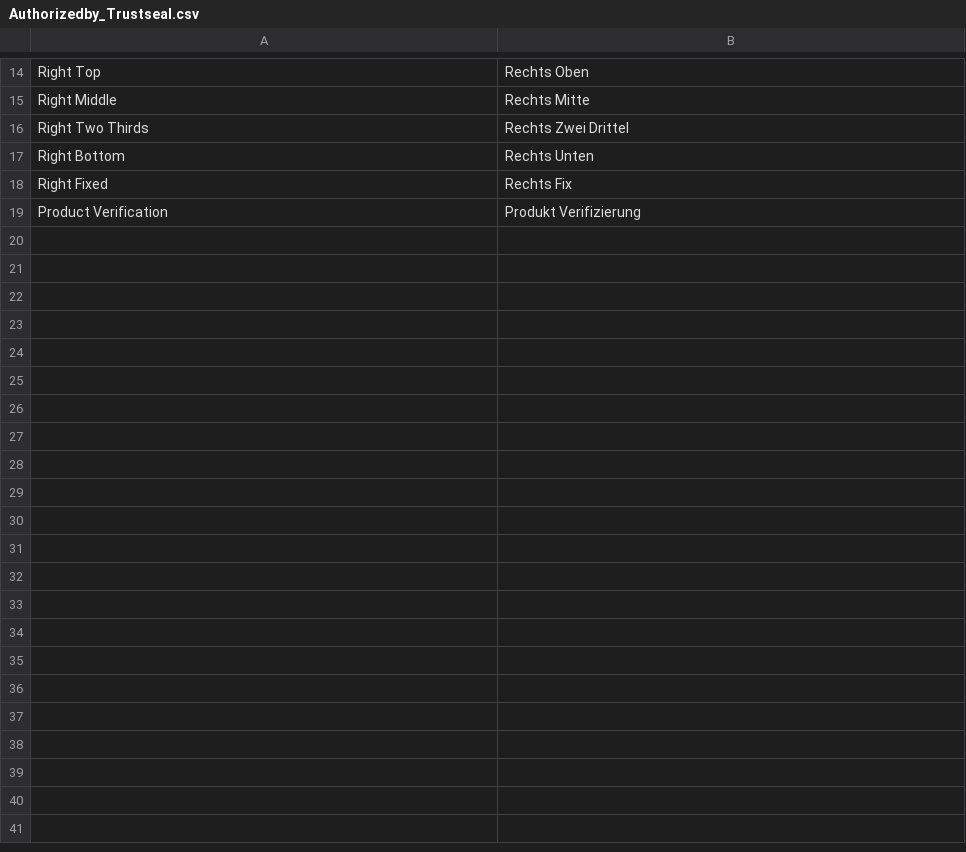
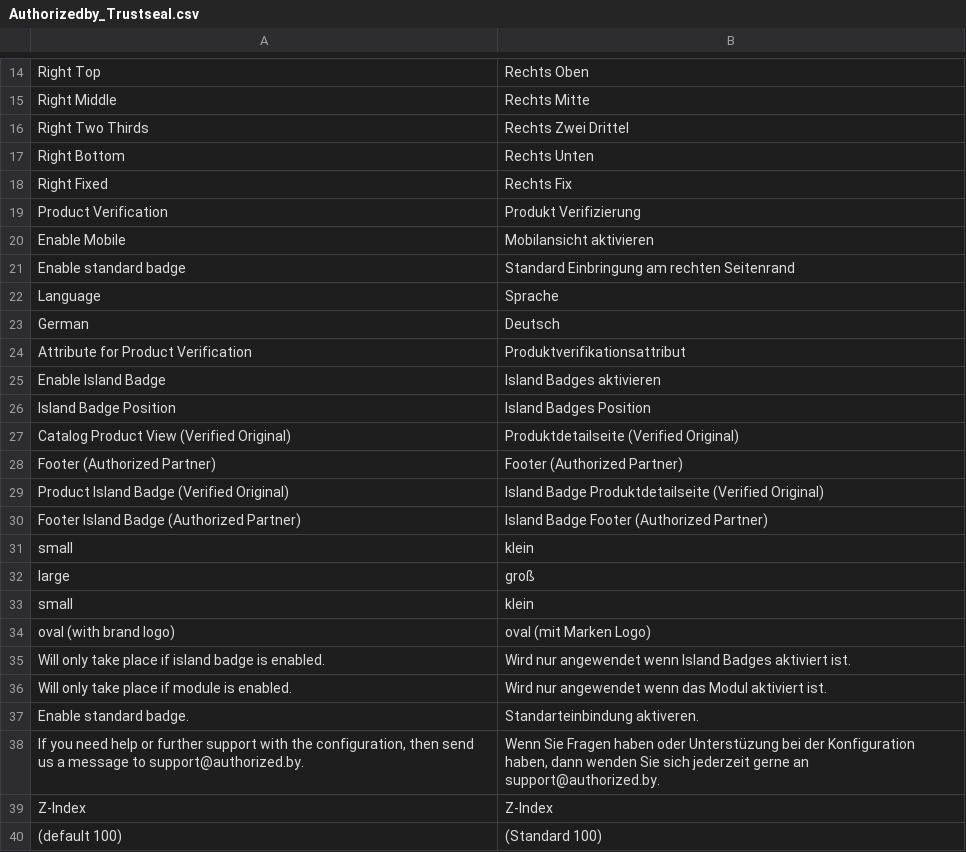
Before and after one commit to basecom-archive/archive-authorizedby-trustseal, a CSV file: app/locale/de_DE/Authorizedby_Trustseal.csv, drawn as a sheet; only a part is shown, gaps mark what is left out; the diff names each change by its address in the sheet, - before the commit and + after, or states it on an @@ line.

Commit message:
BSCSK-286 added island badge support, mobile support, language support

```diff
--- a/app/locale/de_DE/Authorizedby_Trustseal.csv
+++ b/app/locale/de_DE/Authorizedby_Trustseal.csv
+row 20: Enable Mobile | Mobilansicht aktivieren
+row 21: Enable standard badge | Standard Einbringung am rechten Seitenrand
+row 22: Language | Sprache
+row 23: German | Deutsch
+row 24: Attribute for Product Verification | Produktverifikationsattribut
+row 25: Enable Island Badge | Island Badges aktivieren
+row 26: Island Badge Position | Island Badges Position
+row 27: Catalog Product View (Verified Original) | Produktdetailseite (Verified Original)
+row 28: Footer (Authorized Partner) | Footer (Authorized Partner)
+row 29: Product Island Badge (Verified Original) | Island Badge Produktdetailseite (Verified Original)
+row 30: Footer Island Badge (Authorized Partner) | Island Badge Footer (Authorized Partner)
+row 31: small | klein
+row 32: large | groß
+row 33: small | klein
+row 34: oval (with brand logo) | oval (mit Marken Logo)
+row 35: Will only take place if island badge is enabled. | Wird nur angewendet wenn Island Badges aktiviert ist.
+row 36: Will only take place if module is enabled. | Wird nur angewendet wenn das Modul aktiviert ist.
+row 37: Enable standard badge. | Standarteinbindung aktiveren.
+row 38: If you need help or further support with the configuration, then send us a message to support@authorized.by. | Wenn Sie Fragen haben oder Unterstüzung bei der Konfiguration haben, dann wenden Sie sich jederzeit gerne an support@authorized.by.
+row 39: Z-Index | Z-Index
+row 40: (default 100) | (Standard 100)
```
Also changed, not shown: 13 other files.
